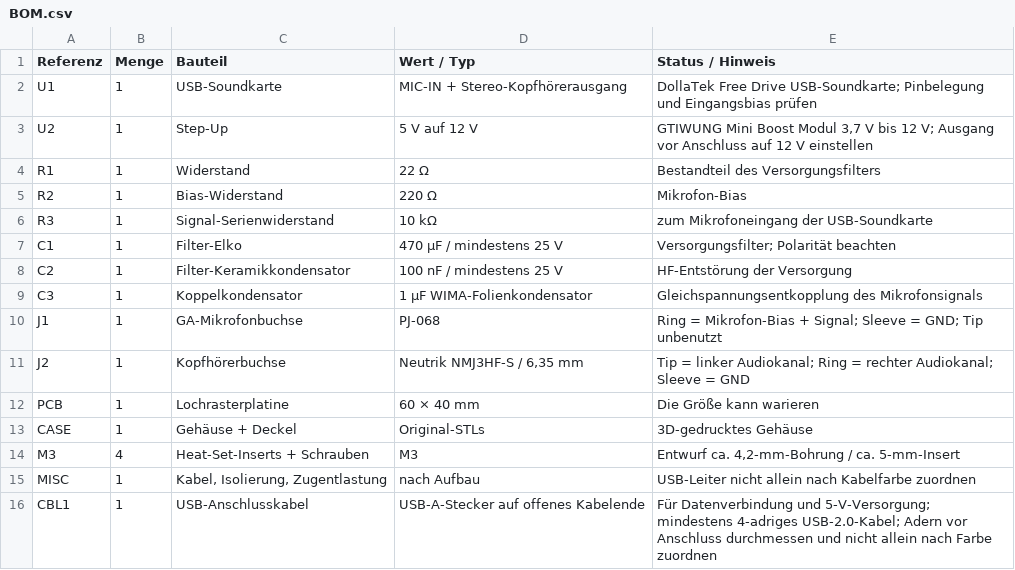
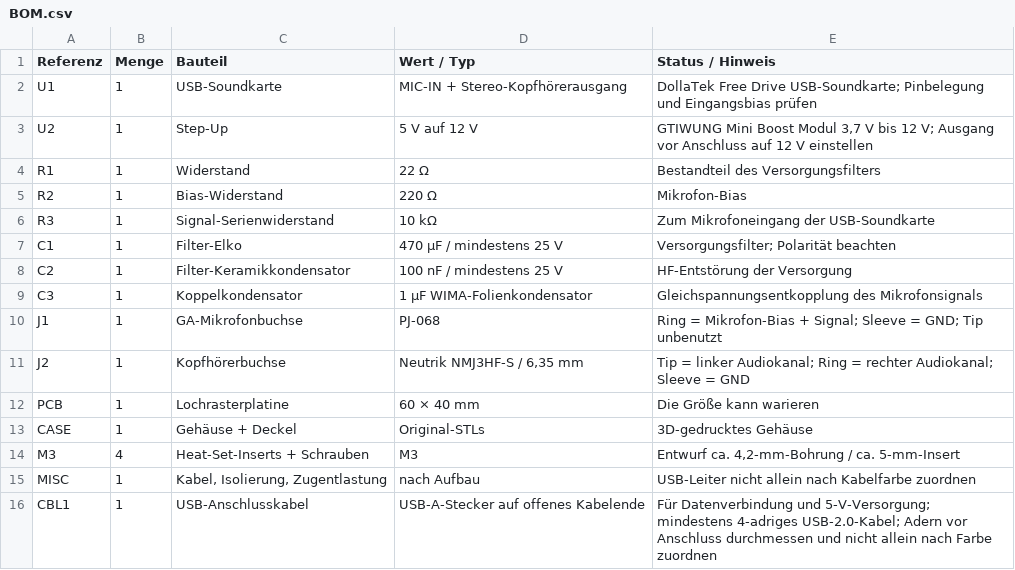
Before and after one commit to soso1999/GA-Headset-USB-Adapter-V1, a CSV file: hardware/BOM.csv, drawn as a sheet.

Commit message:
Update BOM.csv with new entries

```diff
--- a/hardware/BOM.csv
+++ b/hardware/BOM.csv
@@ -5,3 +5,3 @@ R1,1,Widerstand,22 Ω, Bestandteil des Versorgungsfilters
 R2,1,Bias-Widerstand,220 Ω, Mikrofon-Bias
-R3,1,Signal-Serienwiderstand,10 kΩ,zum Mikrofoneingang der USB-Soundkarte
+R3,1,Signal-Serienwiderstand,10 kΩ,Zum Mikrofoneingang der USB-Soundkarte
 C1,1,Filter-Elko,470 µF / mindestens 25 V,Versorgungsfilter; Polarität beachten
```
